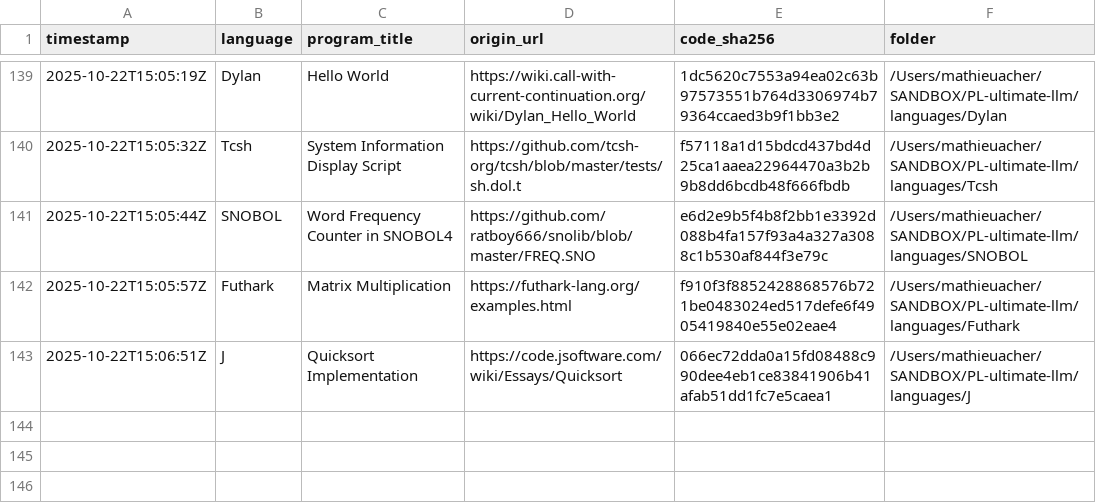
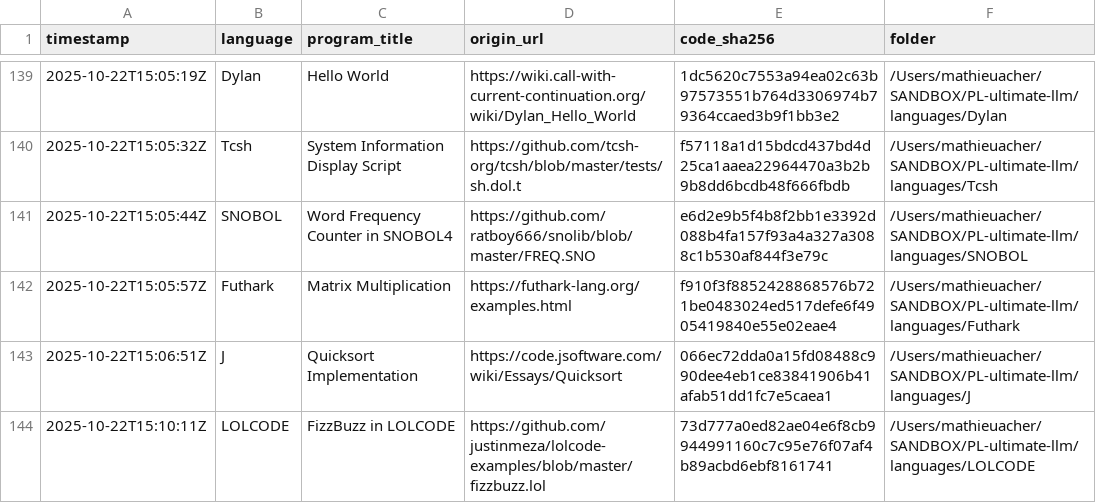
Before and after one commit to acherm/PL-ultimate-llm, a CSV file: data/catalog.csv, drawn as a sheet; only a part is shown, gaps mark what is left out; the diff names each change by its address in the sheet, - before the commit and + after, or states it on an @@ line.

Commit message:
turn: add LOLCODE (+1 program)
List-Digest: fb0c2b71
Model: anthropic/claude-3.5-sonnet
Temperature: 0.4

```diff
--- a/data/catalog.csv
+++ b/data/catalog.csv
+row 144: 2025-10-22T15:10:11Z | LOLCODE | FizzBuzz in LOLCODE | https://github.com/justinmeza/lolcode-examples/blob/master/fizzbuzz.lol | 73d777a0ed82ae04e6f8cb9944991160c7c95e76f07af4b89acbd6ebf8161741 | /Users/mathieuacher/SANDBOX/PL-ultimate-llm/languages/LOLCODE
```
Also changed, not shown: 6 other files.
